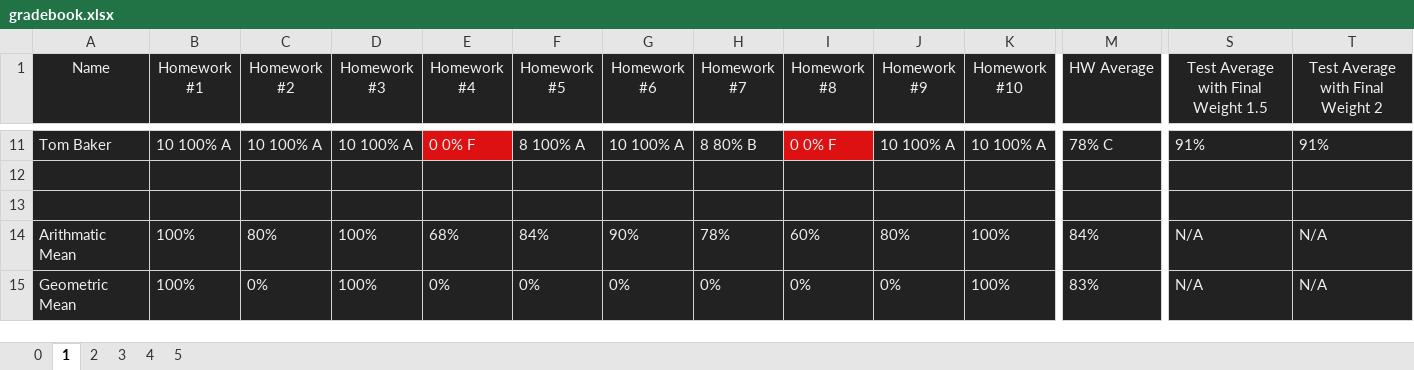
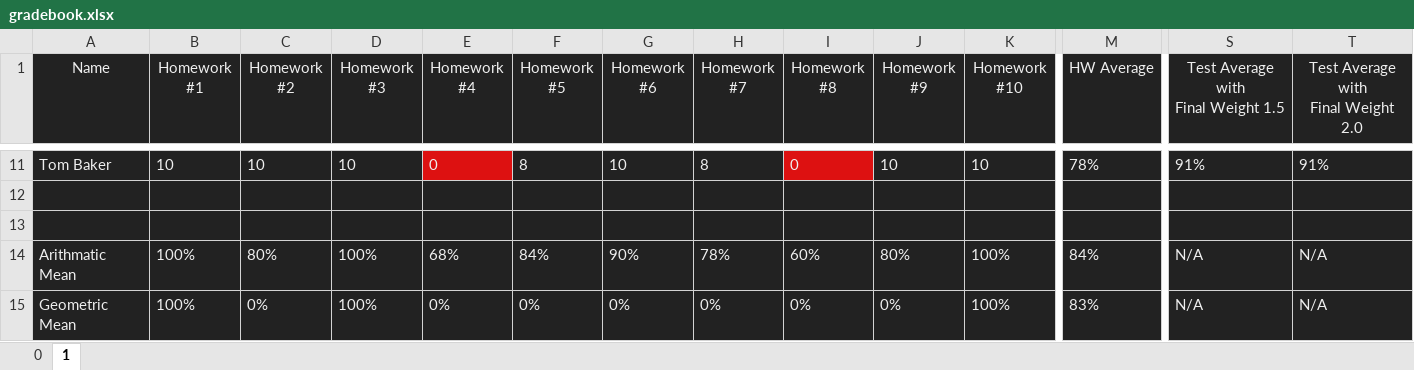
Before and after one commit to DarthPineapple/Gradebook-Project, an Excel workbook: gradebook.xlsx, sheet 1, drawn as a sheet; only a part is shown, gaps mark what is left out; values as stored, in another font and other column widths than the file's, no borders; ↵ is a line break in a cell; the diff covers the shown part only; the diff names each change by its address in the sheet, - before the commit and + after, or states it on an @@ line.

```diff
--- a/gradebook.xlsx (sheet 1)
+++ b/gradebook.xlsx (sheet 1)
-sheet tab: 2
-sheet tab: 3
-sheet tab: 4
-sheet tab: 5
-S1: Test Average with Final Weight 1.5
+S1: Test Average with ↵ Final Weight 1.5
-T1: Test Average with Final Weight 2
+T1: Test Average with ↵ Final Weight 2.0
-B11 (Homework #1): 10 100% A
+B11 (Homework #1): 10
-C11 (Homework #2): 10 100% A
+C11 (Homework #2): 10
-D11 (Homework #3): 10 100% A
+D11 (Homework #3): 10
-E11 (Homework #4): 0 0% F
+E11 (Homework #4): 0
-F11 (Homework #5): 8 100% A
+F11 (Homework #5): 8
-G11 (Homework #6): 10 100% A
+G11 (Homework #6): 10
-H11 (Homework #7): 8 80% B
+H11 (Homework #7): 8
-I11 (Homework #8): 0 0% F
+I11 (Homework #8): 0
-J11 (Homework #9): 10 100% A
+J11 (Homework #9): 10
-K11 (Homework #10): 10 100% A
+K11 (Homework #10): 10
-M11 (HW Average): 78% C
+M11 (HW Average): 78%
```
Also changed, not shown: 159 edited cells elsewhere in this sheet, 3 other files.
